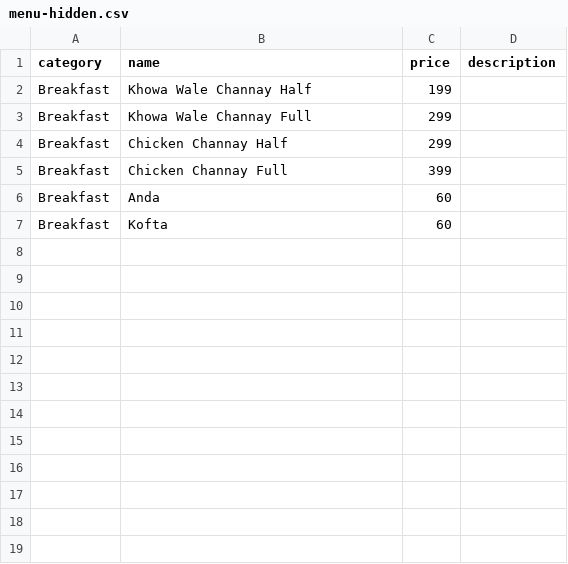
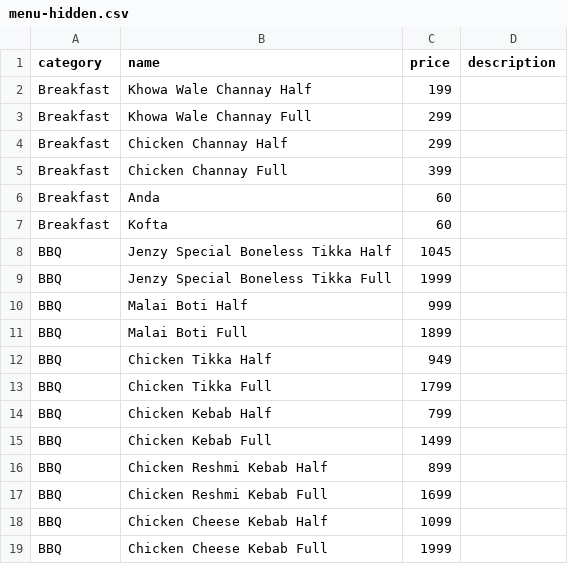
Before and after one commit to jenzy-lounge/jenzy-lounge.github.io, a CSV file: menu-hidden.csv, drawn as a sheet.

```diff
--- a/menu-hidden.csv
+++ b/menu-hidden.csv
@@ -7 +7,13 @@ Breakfast,Anda,60,
 Breakfast,Kofta,60,
+BBQ,Jenzy Special Boneless Tikka Half,1045,
+BBQ,Jenzy Special Boneless Tikka Full,1999,
+BBQ,Malai Boti Half,999,
+BBQ,Malai Boti Full,1899,
+BBQ,Chicken Tikka Half,949,
+BBQ,Chicken Tikka Full,1799,
+BBQ,Chicken Kebab Half,799,
+BBQ,Chicken Kebab Full,1499,
+BBQ,Chicken Reshmi Kebab Half,899,
+BBQ,Chicken Reshmi Kebab Full,1699,
+BBQ,Chicken Cheese Kebab Half,1099,
+BBQ,Chicken Cheese Kebab Full,1999,
```
Also changed, not shown: menu.csv, 1 other file.
